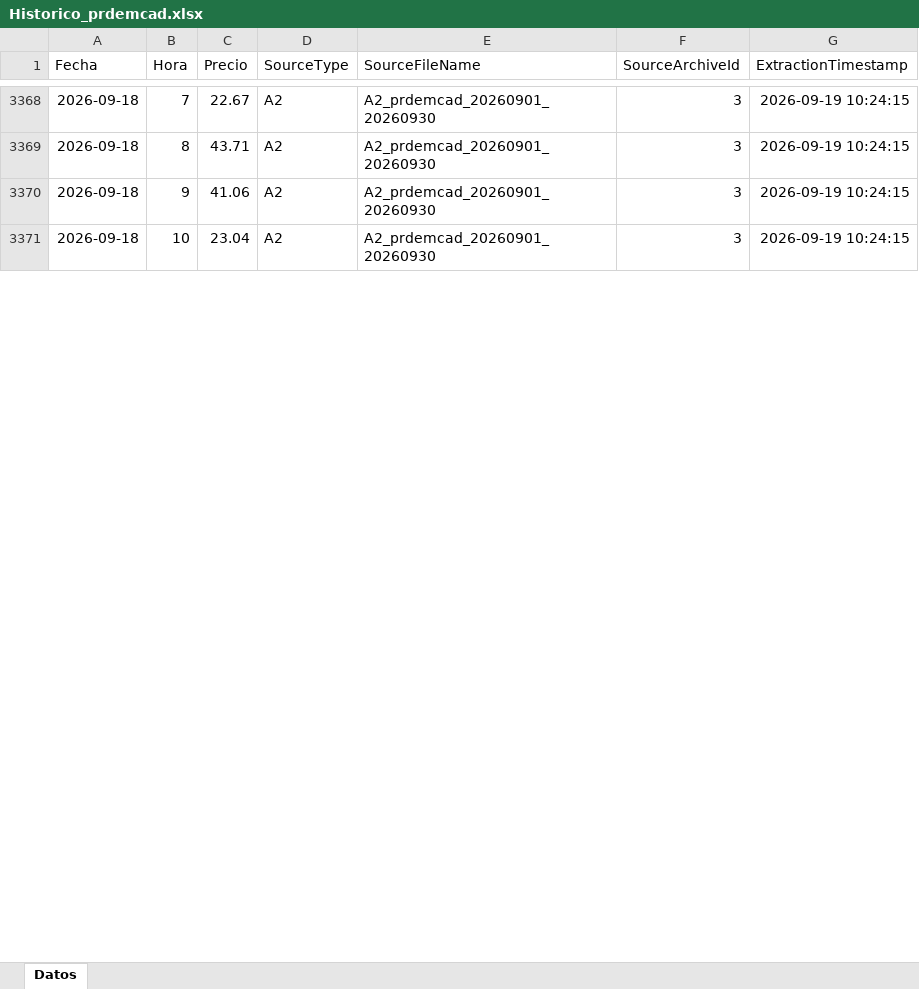
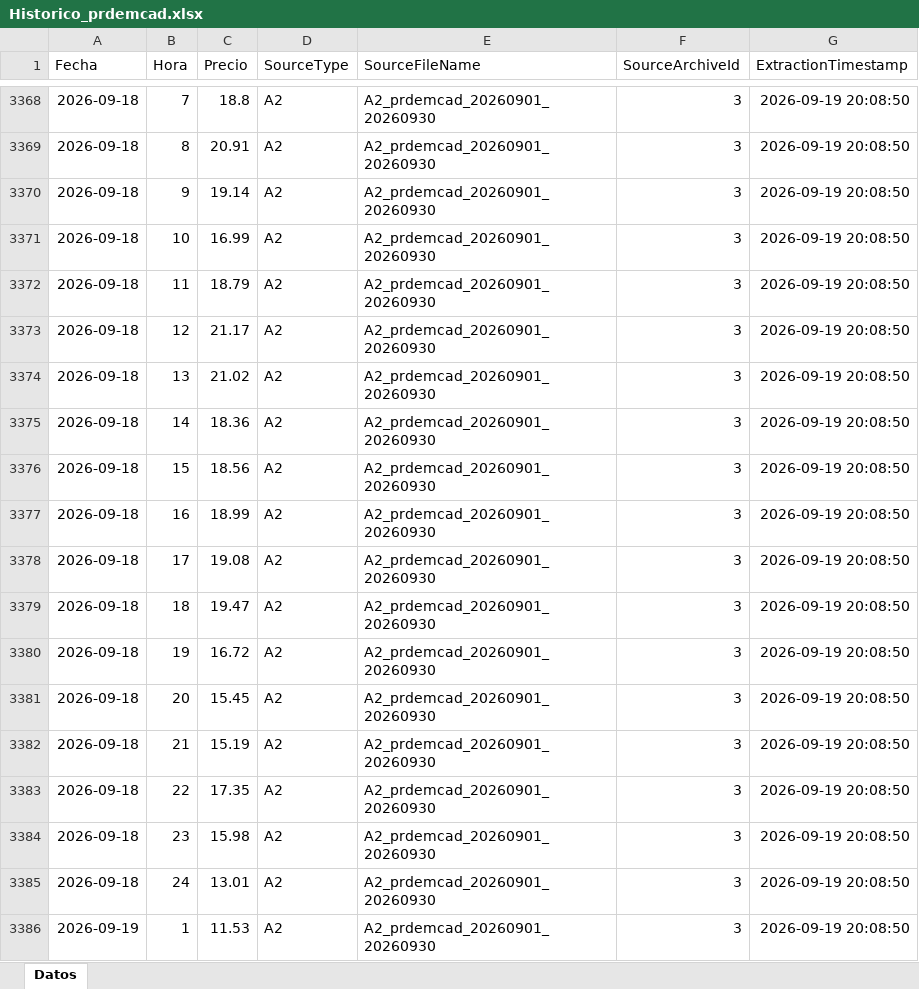
Before and after one commit to javiglejun/esios-prdemcad-histor, an Excel workbook: Historico_prdemcad.xlsx, sheet Datos, drawn as a sheet; only a part is shown, gaps mark what is left out; values as stored, in another font and other column widths than the file's, no borders; the diff covers the shown part only; the diff names each change by its address in the sheet, - before the commit and + after, or states it on an @@ line.

```diff
--- a/Historico_prdemcad.xlsx (sheet Datos)
+++ b/Historico_prdemcad.xlsx (sheet Datos)
-C3368 (Precio): 22.67
+C3368 (Precio): 18.8
-G3368:G3371 (ExtractionTimestamp): 2026-09-19 10:24:15
+G3368:G3371 (ExtractionTimestamp): 2026-09-19 20:08:50
-C3369 (Precio): 43.71
+C3369 (Precio): 20.91
-C3370 (Precio): 41.06
+C3370 (Precio): 19.14
-C3371 (Precio): 23.04
+C3371 (Precio): 16.99
+row 3372: 2026-09-18 | 11 | 18.79 | A2 | A2_prdemcad_20260901_20260930 | 3 | 2026-09-19 20:08:50
+row 3373: 2026-09-18 | 12 | 21.17 | A2 | A2_prdemcad_20260901_20260930 | 3 | 2026-09-19 20:08:50
+row 3374: 2026-09-18 | 13 | 21.02 | A2 | A2_prdemcad_20260901_20260930 | 3 | 2026-09-19 20:08:50
+row 3375: 2026-09-18 | 14 | 18.36 | A2 | A2_prdemcad_20260901_20260930 | 3 | 2026-09-19 20:08:50
+row 3376: 2026-09-18 | 15 | 18.56 | A2 | A2_prdemcad_20260901_20260930 | 3 | 2026-09-19 20:08:50
+row 3377: 2026-09-18 | 16 | 18.99 | A2 | A2_prdemcad_20260901_20260930 | 3 | 2026-09-19 20:08:50
+row 3378: 2026-09-18 | 17 | 19.08 | A2 | A2_prdemcad_20260901_20260930 | 3 | 2026-09-19 20:08:50
+row 3379: 2026-09-18 | 18 | 19.47 | A2 | A2_prdemcad_20260901_20260930 | 3 | 2026-09-19 20:08:50
+row 3380: 2026-09-18 | 19 | 16.72 | A2 | A2_prdemcad_20260901_20260930 | 3 | 2026-09-19 20:08:50
+row 3381: 2026-09-18 | 20 | 15.45 | A2 | A2_prdemcad_20260901_20260930 | 3 | 2026-09-19 20:08:50
+row 3382: 2026-09-18 | 21 | 15.19 | A2 | A2_prdemcad_20260901_20260930 | 3 | 2026-09-19 20:08:50
+row 3383: 2026-09-18 | 22 | 17.35 | A2 | A2_prdemcad_20260901_20260930 | 3 | 2026-09-19 20:08:50
+row 3384: 2026-09-18 | 23 | 15.98 | A2 | A2_prdemcad_20260901_20260930 | 3 | 2026-09-19 20:08:50
+row 3385: 2026-09-18 | 24 | 13.01 | A2 | A2_prdemcad_20260901_20260930 | 3 | 2026-09-19 20:08:50
+row 3386: 2026-09-19 | 1 | 11.53 | A2 | A2_prdemcad_20260901_20260930 | 3 | 2026-09-19 20:08:50
```
Also changed, not shown: 9 added rows and 107 edited cells elsewhere in this sheet, 1 other file.
